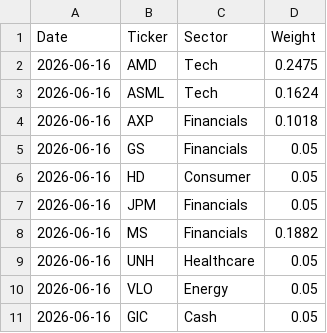
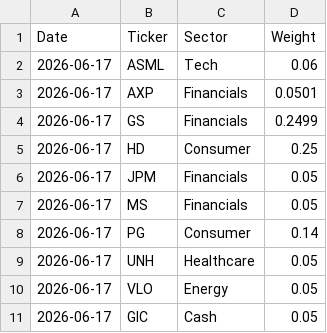
Before and after one commit to Jebuhdah/Automatic-Investment-Portfolio-Simulation, a CSV file: latest_allocation.csv, drawn as a sheet.

```diff
--- a/latest_allocation.csv
+++ b/latest_allocation.csv
@@ -1,11 +1,11 @@
 Date,Ticker,Sector,Weight
-2026-06-16,AMD,Tech,0.2475
-2026-06-16,ASML,Tech,0.1624
-2026-06-16,AXP,Financials,0.1018
-2026-06-16,GS,Financials,0.05
-2026-06-16,HD,Consumer,0.05
-2026-06-16,JPM,Financials,0.05
-2026-06-16,MS,Financials,0.1882
-2026-06-16,UNH,Healthcare,0.05
-2026-06-16,VLO,Energy,0.05
-2026-06-16,GIC,Cash,0.05
+2026-06-17,ASML,Tech,0.06
+2026-06-17,AXP,Financials,0.0501
+2026-06-17,GS,Financials,0.2499
+2026-06-17,HD,Consumer,0.25
+2026-06-17,JPM,Financials,0.05
+2026-06-17,MS,Financials,0.05
+2026-06-17,PG,Consumer,0.14
+2026-06-17,UNH,Healthcare,0.05
+2026-06-17,VLO,Energy,0.05
+2026-06-17,GIC,Cash,0.05
```
